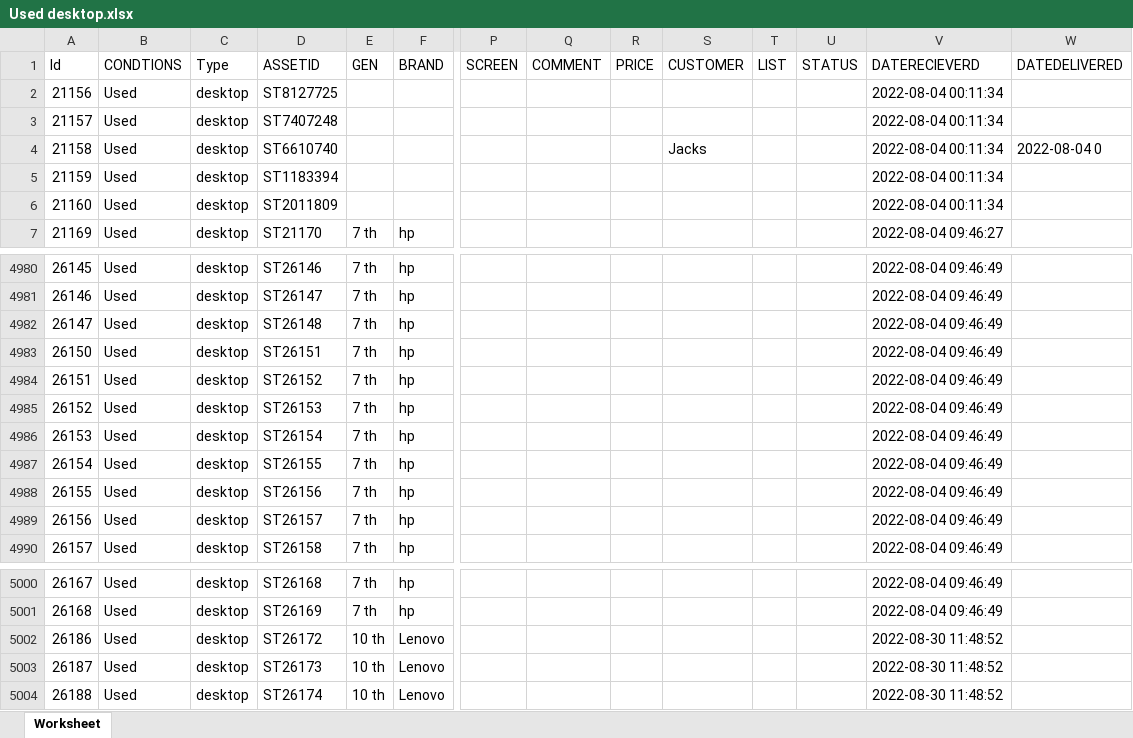
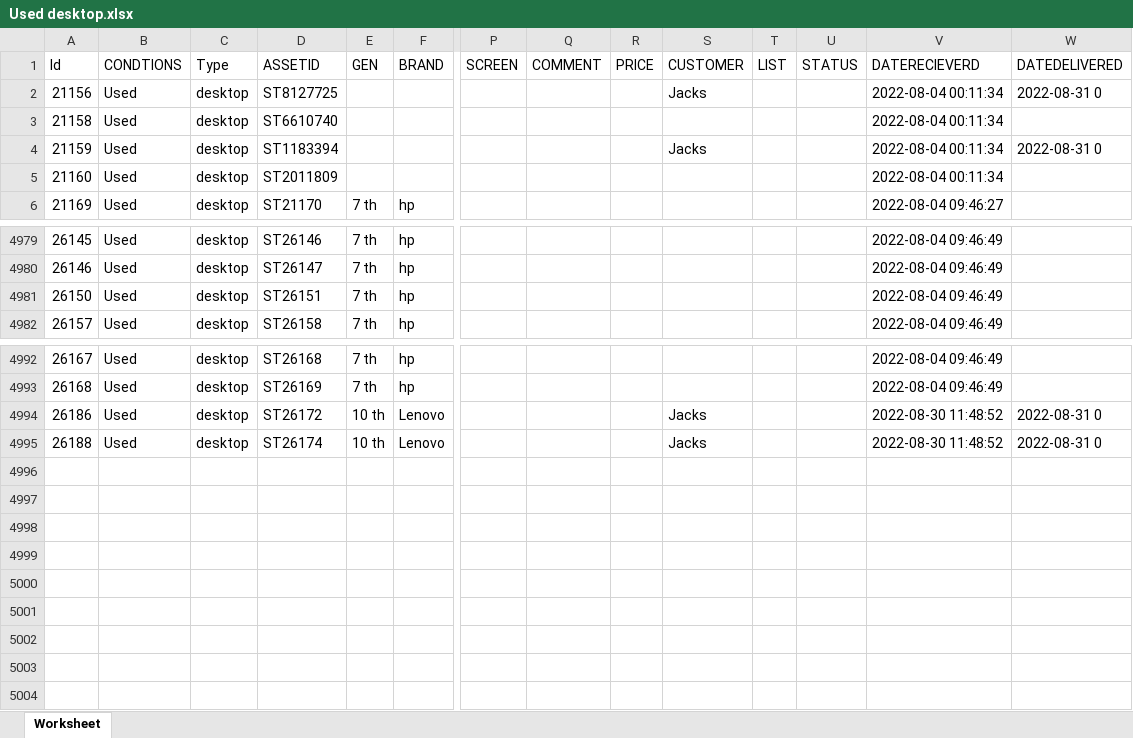
Before and after one commit to jackwise254/tt-global, an Excel workbook: public/upload/Used desktop.xlsx, sheet Worksheet, drawn as a sheet; only a part is shown, gaps mark what is left out; values as stored, in another font and other column widths than the file's, no borders; removed rows and columns are numbered as before the commit, all else as after; rows hold the shown columns only; the diff names each change by its address in the sheet, - before the commit and + after, or states it on an @@ line.

```diff
--- a/public/upload/Used desktop.xlsx (sheet Worksheet)
+++ b/public/upload/Used desktop.xlsx (sheet Worksheet)
-S2 (CUSTOMER): (empty)
+S2 (CUSTOMER): Jacks
-W2 (DATEDELIVERED): (empty)
+W2 (DATEDELIVERED): 2022-08-31 0
-row 3: 21157 | Used | desktop | ST7407248 |  |  |  |  |  |  |  |  | 2022-08-04 00:11:34
-S3 (CUSTOMER): Jacks
+S3 (CUSTOMER): (empty)
-W3 (DATEDELIVERED): 2022-08-04 0
+W3 (DATEDELIVERED): (empty)
-S4 (CUSTOMER): (empty)
+S4 (CUSTOMER): Jacks
-W4 (DATEDELIVERED): (empty)
+W4 (DATEDELIVERED): 2022-08-31 0
-row 4982: 26147 | Used | desktop | ST26148 | 7 th | hp |  |  |  |  |  |  | 2022-08-04 09:46:49
-row 4984: 26151 | Used | desktop | ST26152 | 7 th | hp |  |  |  |  |  |  | 2022-08-04 09:46:49
-row 4985: 26152 | Used | desktop | ST26153 | 7 th | hp |  |  |  |  |  |  | 2022-08-04 09:46:49
-row 4986: 26153 | Used | desktop | ST26154 | 7 th | hp |  |  |  |  |  |  | 2022-08-04 09:46:49
-row 4987: 26154 | Used | desktop | ST26155 | 7 th | hp |  |  |  |  |  |  | 2022-08-04 09:46:49
-row 4988: 26155 | Used | desktop | ST26156 | 7 th | hp |  |  |  |  |  |  | 2022-08-04 09:46:49
-row 4989: 26156 | Used | desktop | ST26157 | 7 th | hp |  |  |  |  |  |  | 2022-08-04 09:46:49
-S4994 (CUSTOMER): (empty)
+S4994 (CUSTOMER): Jacks
-W4994 (DATEDELIVERED): (empty)
+W4994 (DATEDELIVERED): 2022-08-31 0
-row 5003: 26187 | Used | desktop | ST26173 | 10 th | Lenovo |  |  |  |  |  |  | 2022-08-30 11:48:52
-S4995 (CUSTOMER): (empty)
+S4995 (CUSTOMER): Jacks
-W4995 (DATEDELIVERED): (empty)
+W4995 (DATEDELIVERED): 2022-08-31 0
```
Also changed, not shown: public/upload/deliverynote.xlsx, 37 other files.
